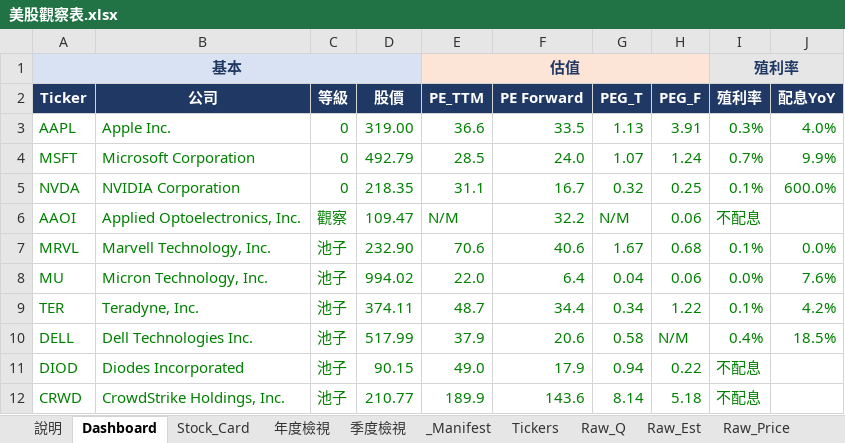
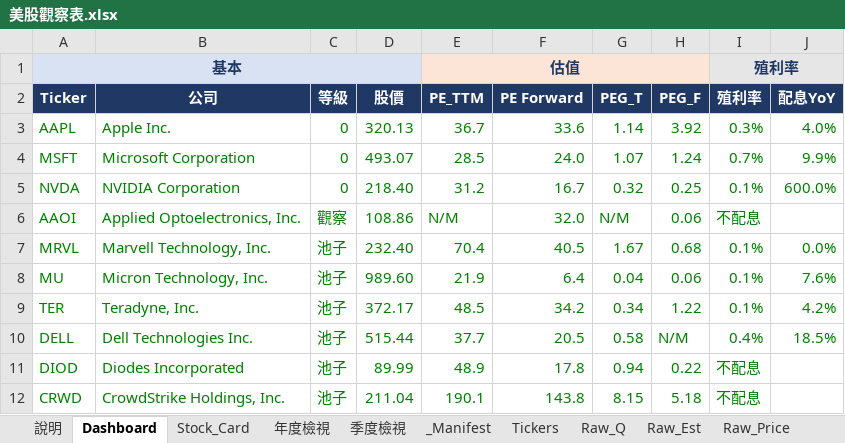
Before and after one commit to Kira11-ja/stocktracker, an Excel workbook: 美股觀察表.xlsx, sheet Dashboard, drawn as a sheet; only a part is shown; values as stored, in another font and other column widths than the file's, no borders; charts and pictures and conditional formats not drawn; the diff covers the shown part only; the diff names each change by its address in the sheet, - before the commit and + after, or states it on an @@ line.

```diff
--- a/美股觀察表.xlsx (sheet Dashboard)
+++ b/美股觀察表.xlsx (sheet Dashboard)
-D3 (股價): 319.00
+D3 (股價): 320.13
-E3 (PE_TTM): 36.6
+E3 (PE_TTM): 36.7
-F3 (PE Forward): 33.5
+F3 (PE Forward): 33.6
-G3 (PEG_T): 1.13
+G3 (PEG_T): 1.14
-H3 (PEG_F): 3.91
+H3 (PEG_F): 3.92
-D4 (股價): 492.79
+D4 (股價): 493.07
-D5 (股價): 218.35
+D5 (股價): 218.40
-E5 (PE_TTM): 31.1
+E5 (PE_TTM): 31.2
-D6 (股價): 109.47
+D6 (股價): 108.86
-F6 (PE Forward): 32.2
+F6 (PE Forward): 32.0
-D7 (股價): 232.90
+D7 (股價): 232.40
-E7 (PE_TTM): 70.6
+E7 (PE_TTM): 70.4
-F7 (PE Forward): 40.6
+F7 (PE Forward): 40.5
-D8 (股價): 994.02
+D8 (股價): 989.60
-E8 (PE_TTM): 22.0
+E8 (PE_TTM): 21.9
-I8 (殖利率): 0.0%
+I8 (殖利率): 0.1%
-D9 (股價): 374.11
+D9 (股價): 372.17
-E9 (PE_TTM): 48.7
+E9 (PE_TTM): 48.5
-F9 (PE Forward): 34.4
+F9 (PE Forward): 34.2
-D10 (股價): 517.99
+D10 (股價): 515.44
-E10 (PE_TTM): 37.9
+E10 (PE_TTM): 37.7
-F10 (PE Forward): 20.6
+F10 (PE Forward): 20.5
-D11 (股價): 90.15
+D11 (股價): 89.99
-E11 (PE_TTM): 49.0
+E11 (PE_TTM): 48.9
-F11 (PE Forward): 17.9
+F11 (PE Forward): 17.8
-D12 (股價): 210.77
+D12 (股價): 211.04
-E12 (PE_TTM): 189.9
+E12 (PE_TTM): 190.1
-F12 (PE Forward): 143.6
+F12 (PE Forward): 143.8
-G12 (PEG_T): 8.14
+G12 (PEG_T): 8.15
```
Also changed, not shown: 36 edited cells elsewhere in this sheet, sheet Raw_Q, sheet Raw_Price, sheet _Manifest, sheet Raw_Est, sheet Tickers, sheet Stock_Card, 1 more sheet, 8 other files.
